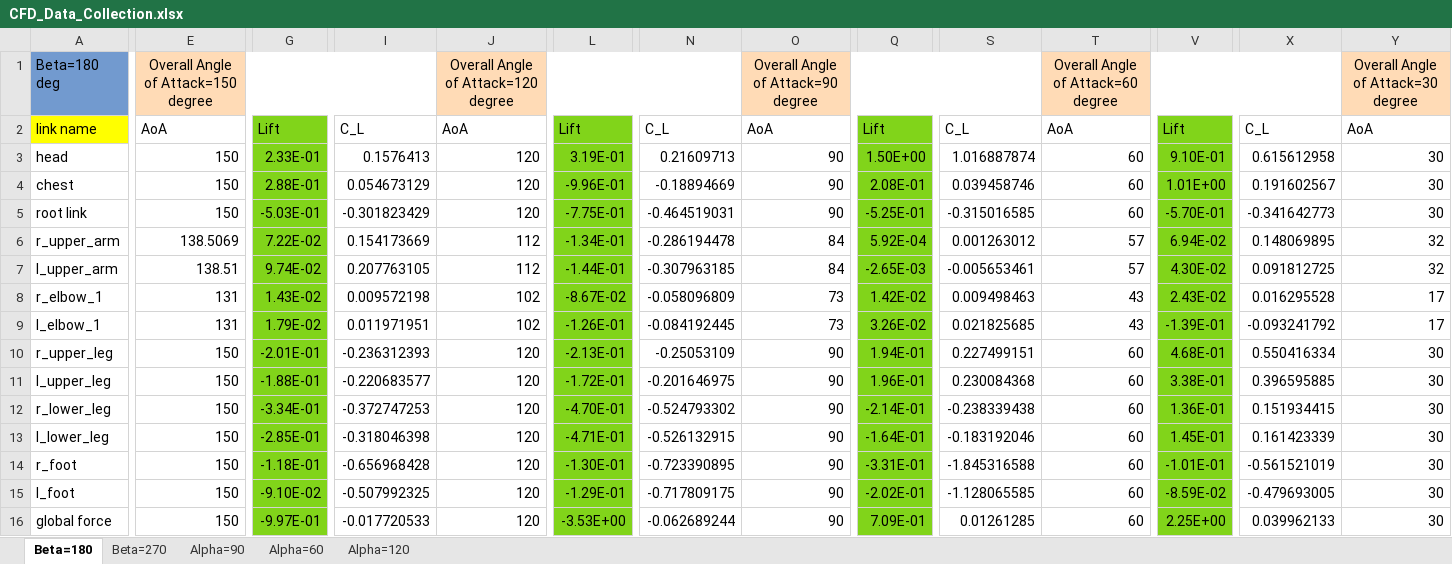
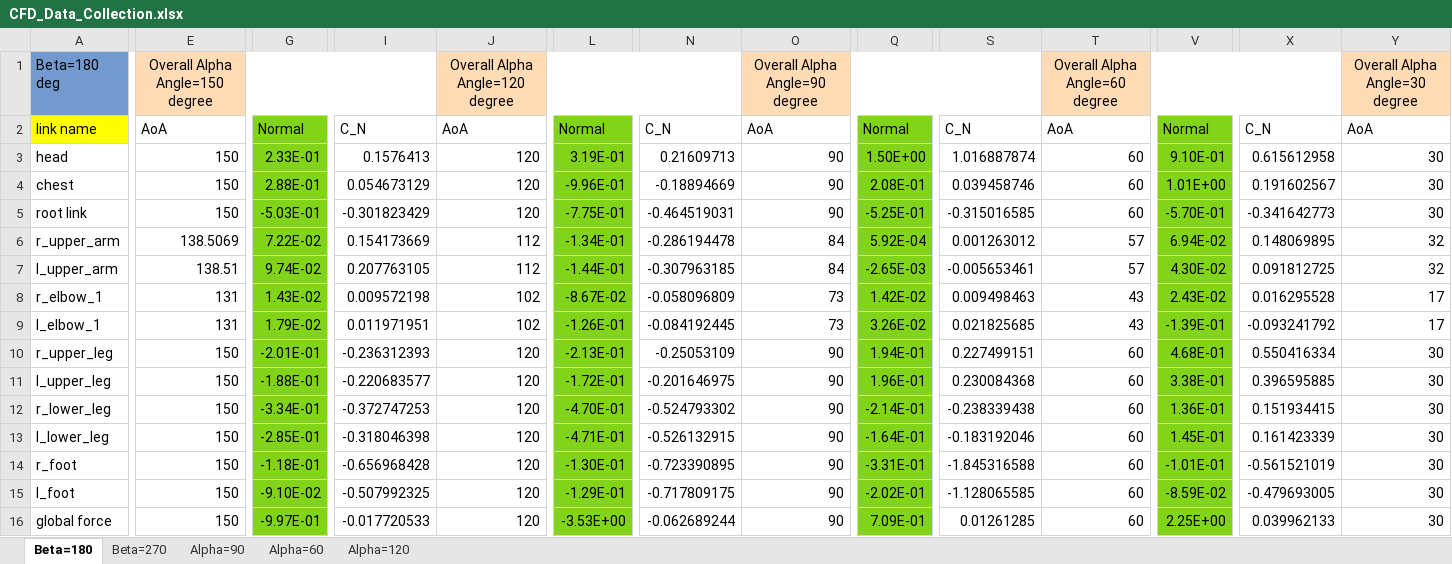
Before and after one commit to ami-iit/element_aerodynamics-control, an Excel workbook: aerodynamic-modeling/linear_regression_cfd/CFD_Data_Collection.xlsx, sheet Beta=180, drawn as a sheet; only a part is shown, gaps mark what is left out; values as stored, in another font and other column widths than the file's, no borders; the diff covers the shown part only; the diff names each change by its address in the sheet, - before the commit and + after, or states it on an @@ line.

```diff
--- a/aerodynamic-modeling/linear_regression_cfd/CFD_Data_Collection.xlsx (sheet Beta=180)
+++ b/aerodynamic-modeling/linear_regression_cfd/CFD_Data_Collection.xlsx (sheet Beta=180)
-E1: Overall Angle of Attack=150 degree
+E1: Overall Alpha Angle=150 degree
-J1: Overall Angle of Attack=120 degree
+J1: Overall Alpha Angle=120 degree
-O1: Overall Angle of Attack=90 degree
+O1: Overall Alpha Angle=90 degree
-T1: Overall Angle of Attack=60 degree
+T1: Overall Alpha Angle=60 degree
-Y1: Overall Angle of Attack=30 degree
+Y1: Overall Alpha Angle=30 degree
-G2: Lift
+G2: Normal
-I2: C_L
+I2: C_N
-L2: Lift
+L2: Normal
-N2: C_L
+N2: C_N
-Q2: Lift
+Q2: Normal
-S2: C_L
+S2: C_N
-V2: Lift
+V2: Normal
-X2: C_L
+X2: C_N
```
Also changed, not shown: 2 edited cells elsewhere in this sheet, sheet Beta=270, sheet Alpha=60, sheet Alpha=120, sheet Alpha=90, 1 other file.
